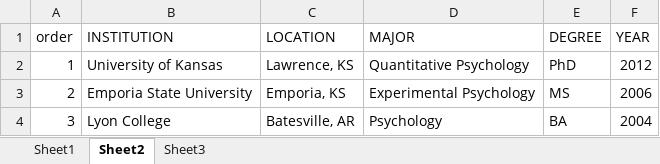
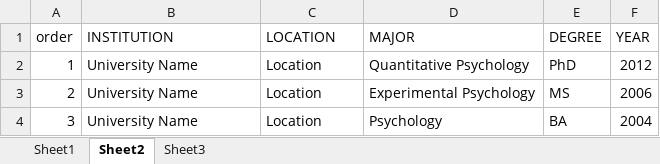
Before and after one commit to wwwaylon/NIHbiosketch, an Excel workbook: mydata.xlsx, sheet Sheet2, drawn as a sheet; values as stored, in another font and other column widths than the file's, no borders; the diff names each change by its address in the sheet, - before the commit and + after, or states it on an @@ line.

```diff
--- a/mydata.xlsx (sheet Sheet2)
+++ b/mydata.xlsx (sheet Sheet2)
-B2 (INSTITUTION): University of Kansas
+B2 (INSTITUTION): University Name
-C2 (LOCATION): Lawrence, KS
+C2 (LOCATION): Location
-B3 (INSTITUTION): Emporia State University
+B3 (INSTITUTION): University Name
-C3 (LOCATION): Emporia, KS
+C3 (LOCATION): Location
-B4 (INSTITUTION): Lyon College
+B4 (INSTITUTION): University Name
-C4 (LOCATION): Batesville, AR
+C4 (LOCATION): Location
```
Also changed, not shown: sheet Sheet1, sheet Sheet3, 1 other file.
